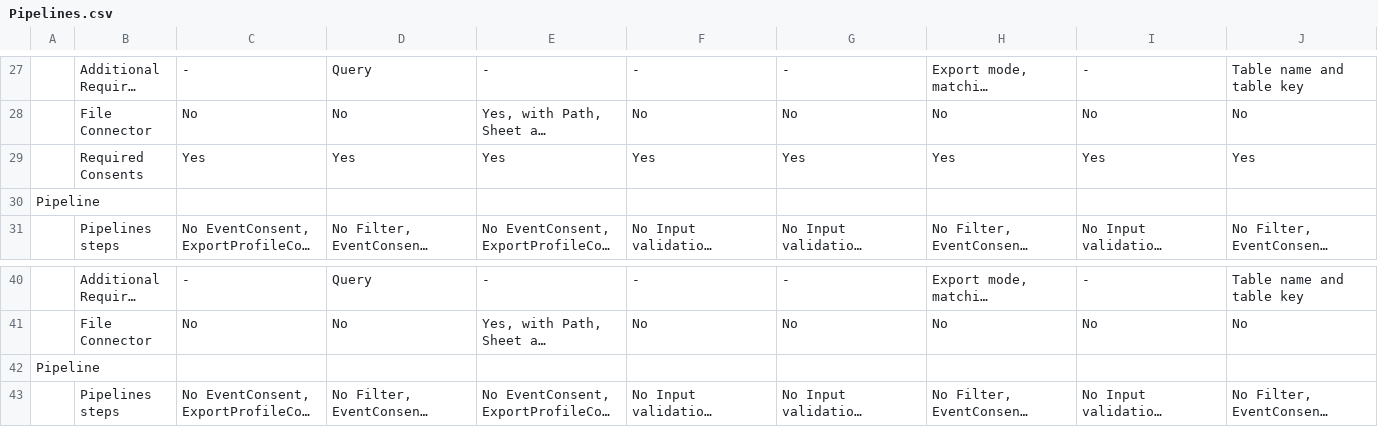
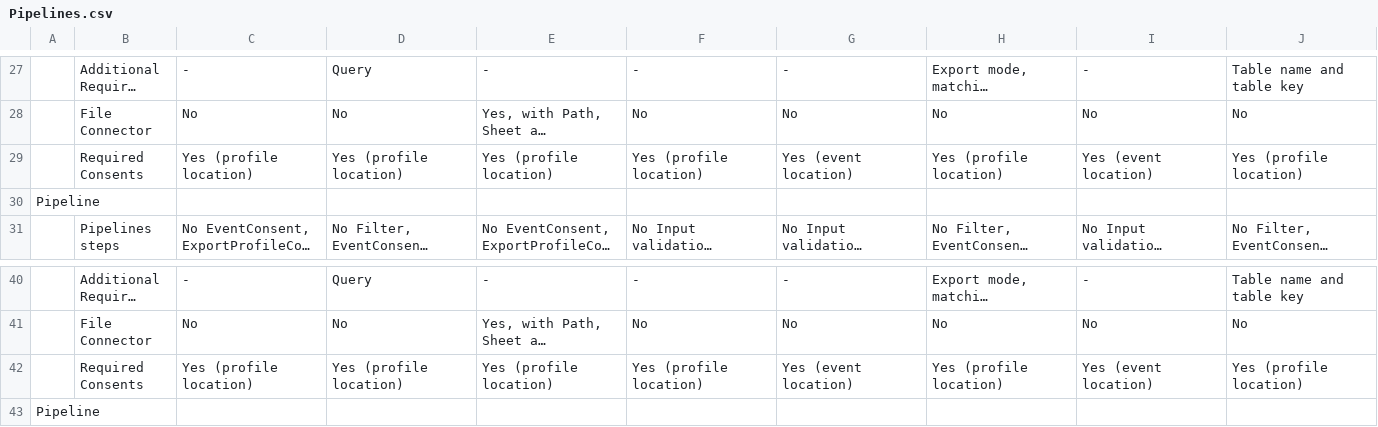
Before and after one commit to krenalis/krenalis, a CSV file: core/Pipelines.csv, drawn as a sheet; only a part is shown, gaps mark what is left out; the shorter side is filled out with more unchanged rows; long unchanged cells end in …; removed rows and columns are numbered as before the commit, all else as after; rows hold the shown columns only; the diff names each change by its address in the sheet, - before the commit and + after, or states it on an @@ line.

Commit message:
Update `Pipelines.csv`

```diff
--- a/core/Pipelines.csv
+++ b/core/Pipelines.csv
-row 29:  | Required Consents | Yes | Yes | Yes | Yes | Yes | Yes | Yes | Yes
+row 29:  | Required Consents | Yes (profile location) | Yes (profile location) | Yes (profile location) | Yes (profile location) | Yes (event location) | Yes (profile location) | Yes (event location) | Yes (profile location)
+row 42:  | Required Consents | Yes (profile location) | Yes (profile location) | Yes (profile location) | Yes (profile location) | Yes (event location) | Yes (profile location) | Yes (event location) | Yes (profile location)
```
